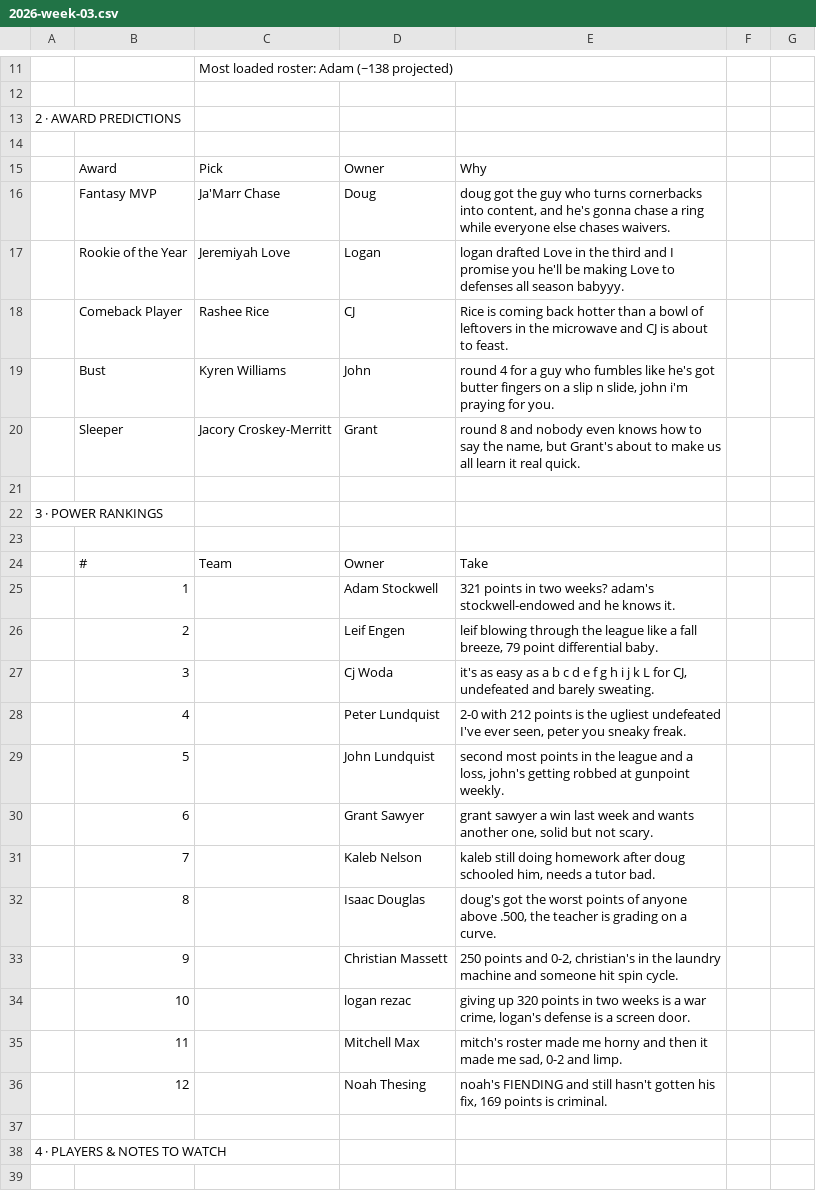
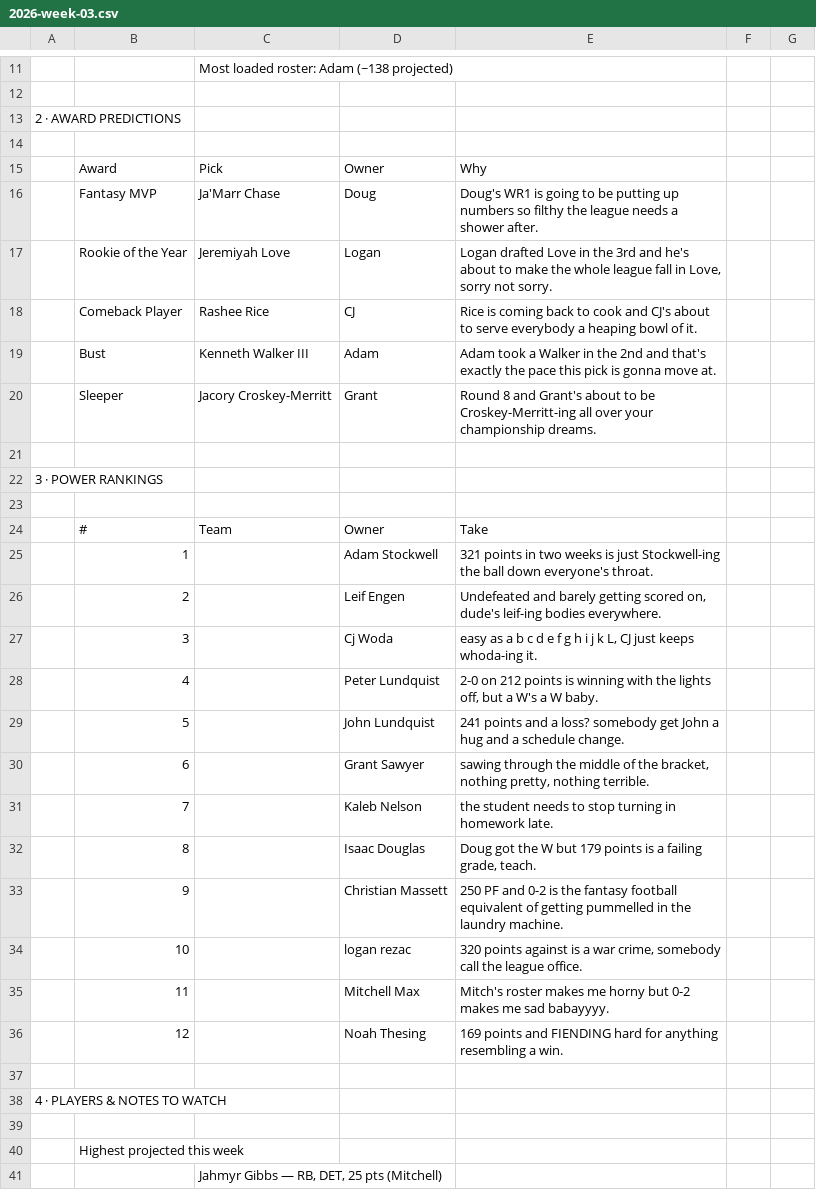
Before and after one commit to peterlundquist33-source/players-league, a CSV file: podcast/2026-week-03.csv, drawn as a sheet; only a part is shown, gaps mark what is left out; the shorter side is filled out with more unchanged rows; removed rows and columns are numbered as before the commit, all else as after; the diff covers the shown part only; the diff names each change by its address in the sheet, - before the commit and + after, or states it on an @@ line.

```diff
--- a/podcast/2026-week-03.csv
+++ b/podcast/2026-week-03.csv
-E16: doug got the guy who turns cornerbacks into content, and he's gonna chase a ring while everyone else chases waivers.
+E16: Doug's WR1 is going to be putting up numbers so filthy the league needs a shower after.
-E17: logan drafted Love in the third and I promise you he'll be making Love to defenses all season babyyy.
+E17: Logan drafted Love in the 3rd and he's about to make the whole league fall in Love, sorry not sorry.
-E18: …coming back hotter than a bowl of leftovers in the microwave and CJ is about to feast.
+E18: …coming back to cook and CJ's about to serve everybody a heaping bowl of it.
-row 19:  | Bust | Kyren Williams | John | round 4 for a guy who fumbles like he's got butter fingers on a slip n slide, john i'm praying for you.
+row 19:  | Bust | Kenneth Walker III | Adam | Adam took a Walker in the 2nd and that's exactly the pace this pick is gonna move at.
-E20: round 8 and nobody even knows how to say the name, but Grant's about to make us all learn it real quick.
+E20: Round 8 and Grant's about to be Croskey-Merritt-ing all over your championship dreams.
-E25: …in two weeks? adam's stockwell-endowed and he knows it.
+E25: …in two weeks is just Stockwell-ing the ball down everyone's throat.
-E26: leif blowing through the league like a fall breeze, 79 point differential baby.
+E26: Undefeated and barely getting scored on, dude's leif-ing bodies everywhere.
-E27: it's as easy as a b c d e f g h i j k L for CJ, undefeated and barely sweating.
+E27: easy as a b c d e f g h i j k L, CJ just keeps whoda-ing it.
-E28: 2-0 with 212 points is the ugliest undefeated I've ever seen, peter you sneaky freak.
+E28: 2-0 on 212 points is winning with the lights off, but a W's a W baby.
-E29: second most points in the league and a loss, john's getting robbed at gunpoint weekly.
+E29: 241 points and a loss? somebody get John a hug and a schedule change.
-E30: grant sawyer a win last week and wants another one, solid but not scary.
+E30: sawing through the middle of the bracket, nothing pretty, nothing terrible.
-E31: kaleb still doing homework after doug schooled him, needs a tutor bad.
+E31: the student needs to stop turning in homework late.
-E32: doug's got the worst points of anyone above .500, the teacher is grading on a curve.
+E32: Doug got the W but 179 points is a failing grade, teach.
-E33: 250 points and 0-2, christian's in the laundry machine and someone hit spin cycle.
+E33: 250 PF and 0-2 is the fantasy football equivalent of getting pummelled in the laundry machine.
-E34: giving up 320 points in two weeks is a war crime, logan's defense is a screen door.
+E34: 320 points against is a war crime, somebody call the league office.
-E35: mitch's roster made me horny and then it made me sad, 0-2 and limp.
+E35: Mitch's roster makes me horny but 0-2 makes me sad babayyyy.
-E36: noah's FIENDING and still hasn't gotten his fix, 169 points is criminal.
+E36: 169 points and FIENDING hard for anything resembling a win.
```
Also changed, not shown: 41 edited cells elsewhere in this file, 6 other files.
